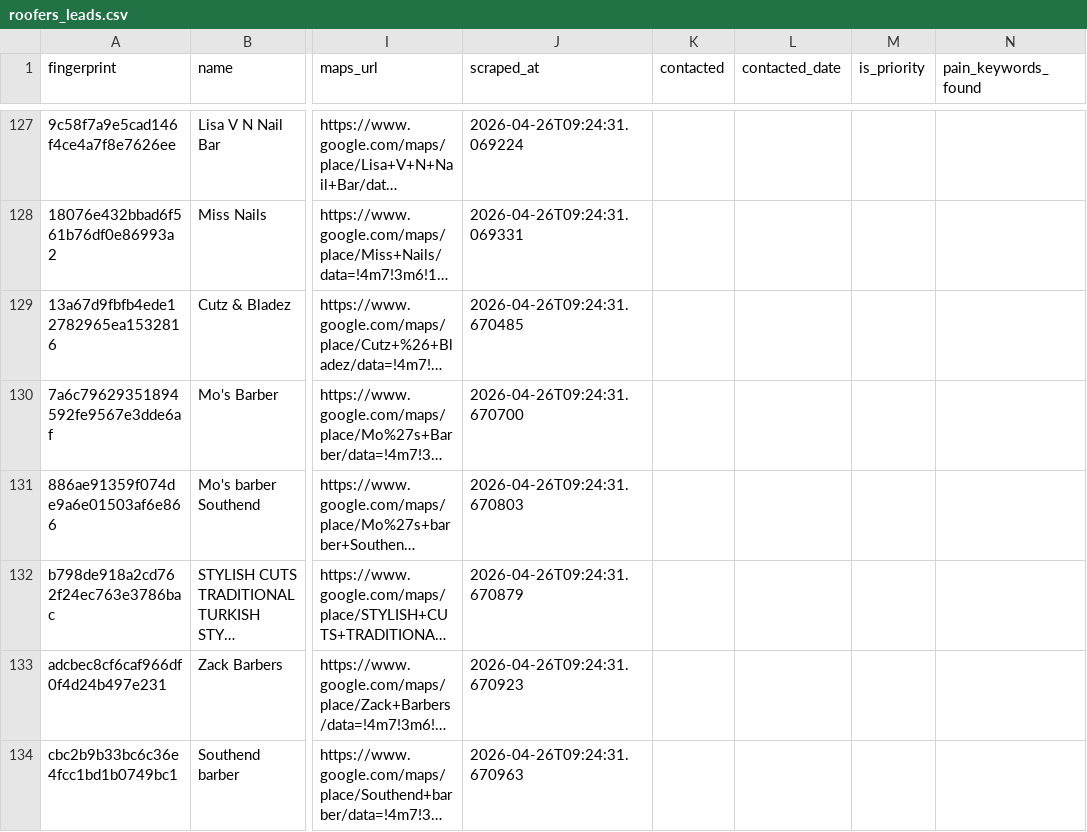
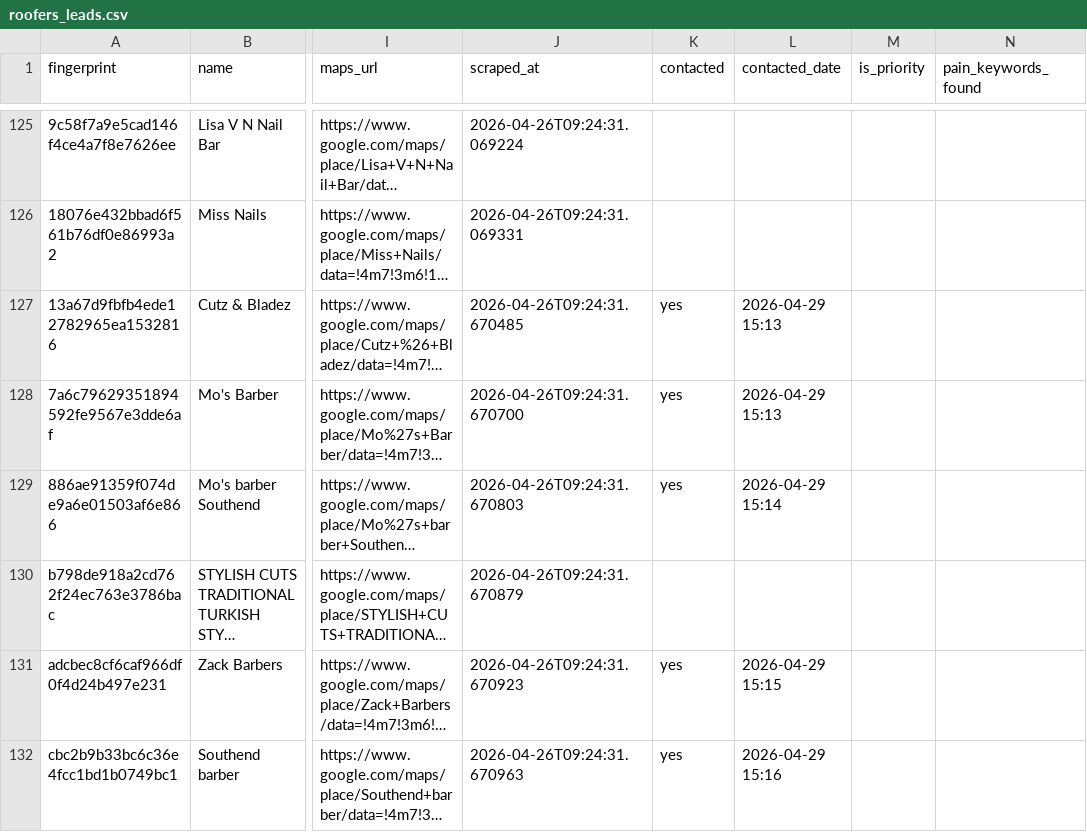
Before and after one commit to zaid5678/gmaps-lead-finder, a CSV file: output/roofers_leads.csv, drawn as a sheet; only a part is shown, gaps mark what is left out; long unchanged cells end in …; addresses are those after the commit; the diff covers the shown part only; the diff names each change by its address in the sheet, - before the commit and + after, or states it on an @@ line.

Commit message:
Update contacted leads — 2026-04-29 17:13

```diff
--- a/output/roofers_leads.csv
+++ b/output/roofers_leads.csv
-K127:K129 (contacted): (empty)
+K127:K129 (contacted): yes
-L127:L128 (contacted_date): (empty)
+L127:L128 (contacted_date): 2026-04-29 15:13
-L129 (contacted_date): (empty)
+L129 (contacted_date): 2026-04-29 15:14
-K131:K132 (contacted): (empty)
+K131:K132 (contacted): yes
-L131 (contacted_date): (empty)
+L131 (contacted_date): 2026-04-29 15:15
-L132 (contacted_date): (empty)
+L132 (contacted_date): 2026-04-29 15:16
```
Also changed, not shown: 2 removed rows and 76 edited cells elsewhere in this file, 1 other file.
